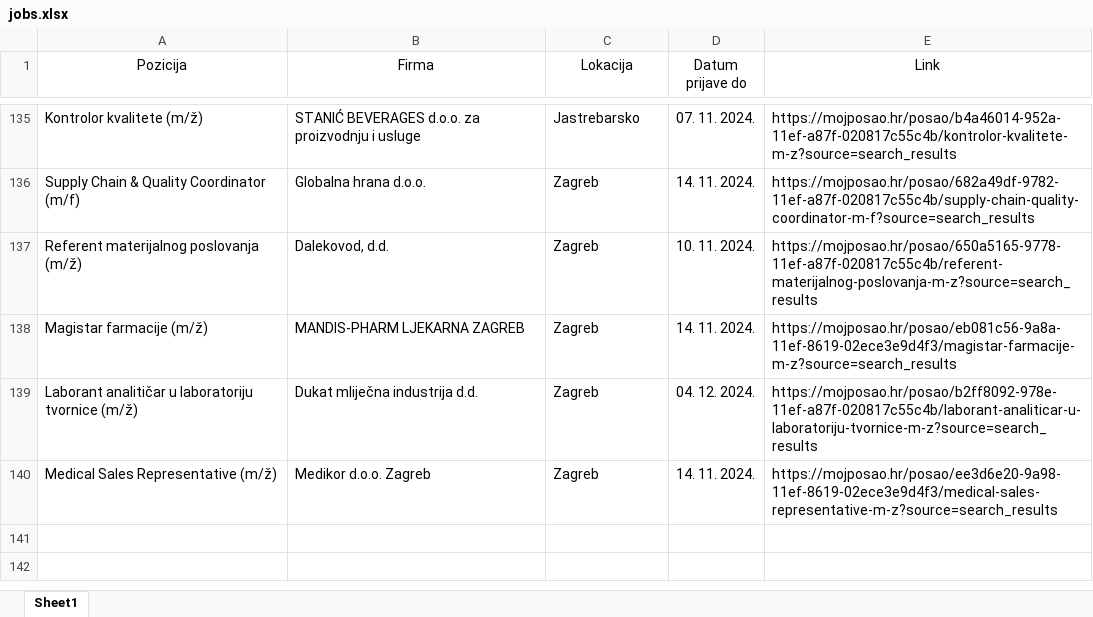
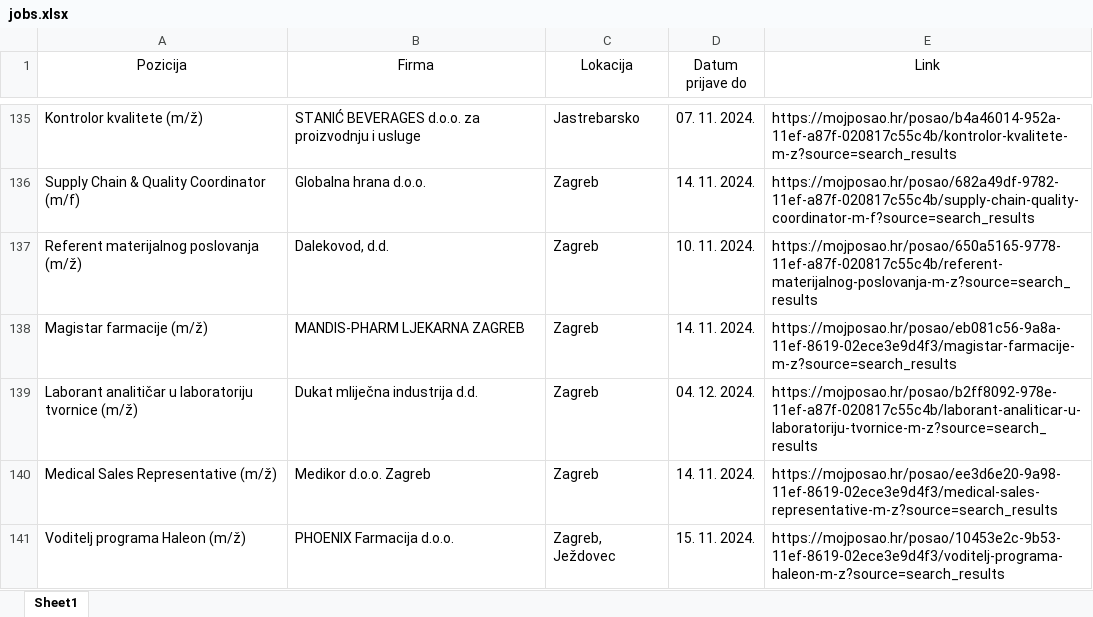
Before and after one commit to FraneCal/moj-posao-scraper, an Excel workbook: jobs.xlsx, sheet Sheet1, drawn as a sheet; only a part is shown, gaps mark what is left out; values as stored, in another font and other column widths than the file's, no borders; the diff names each change by its address in the sheet, - before the commit and + after, or states it on an @@ line.

```diff
--- a/jobs.xlsx (sheet Sheet1)
+++ b/jobs.xlsx (sheet Sheet1)
+row 141: Voditelj programa Haleon (m/ž) | PHOENIX Farmacija d.o.o. | Zagreb, Ježdovec | 15. 11. 2024. | https://mojposao.hr/posao/10453e2c-9b53-11ef-8619-02ece3e9d4f3/voditelj-programa-haleon-m-z?source=search_results
```
